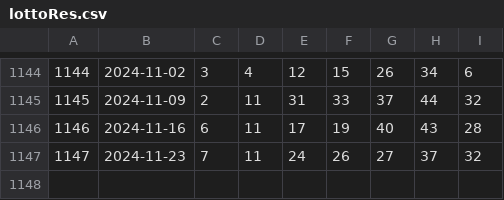
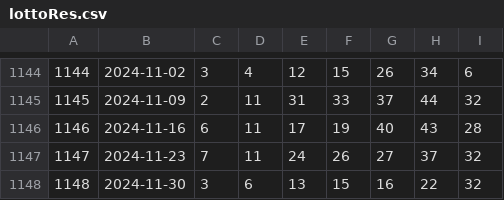
Before and after one commit to pipelinelife/pipelinelife.github.io, a CSV file: CSV/lottoRes.csv, drawn as a sheet; only a part is shown, gaps mark what is left out.

Commit message:
update lotto results

```diff
--- a/CSV/lottoRes.csv
+++ b/CSV/lottoRes.csv
@@ -1147 +1147,2 @@
 1147,2024-11-23,7,11,24,26,27,37,32
+1148,2024-11-30,3,6,13,15,16,22,32
```
